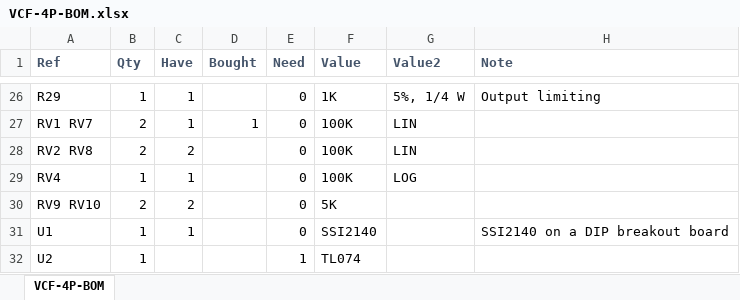
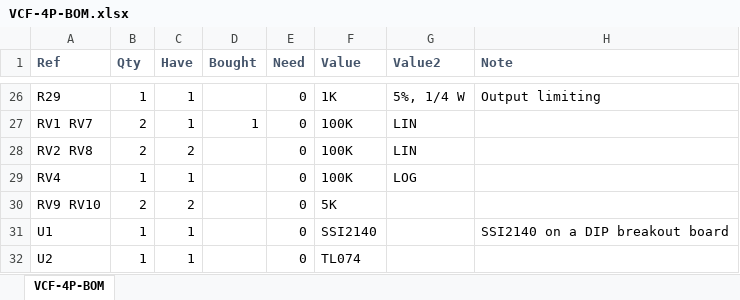
Before and after one commit to Len42/Synth, an Excel workbook: modules/VCF-4P/VCF-4P-BOM.xlsx, sheet VCF-4P-BOM, drawn as a sheet; only a part is shown, gaps mark what is left out; values as stored, in another font and other column widths than the file's, no borders; conditional formats not drawn; the diff names each change by its address in the sheet, - before the commit and + after, or states it on an @@ line.

Commit message:
VCF-4P - BOM update

```diff
--- a/modules/VCF-4P/VCF-4P-BOM.xlsx (sheet VCF-4P-BOM)
+++ b/modules/VCF-4P/VCF-4P-BOM.xlsx (sheet VCF-4P-BOM)
-C32 (Have): (empty)
+C32 (Have): 1
-E32 (Need): 1
+E32 (Need): 0
```
